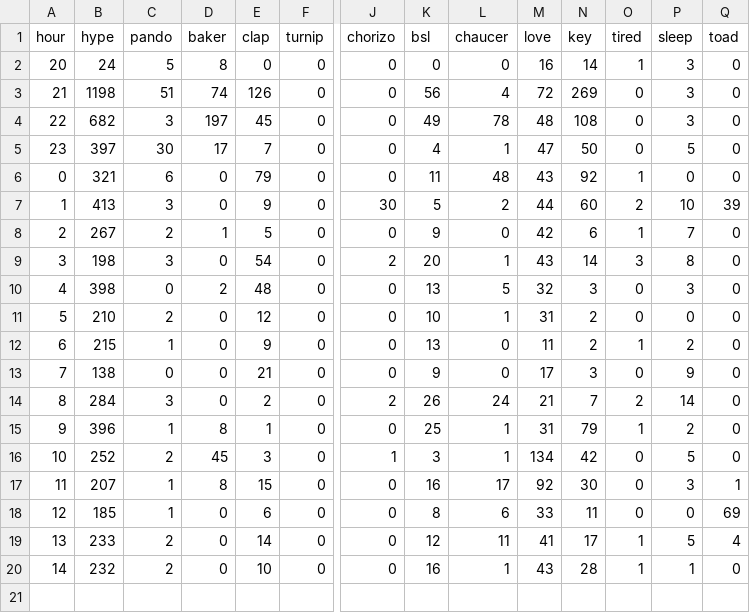
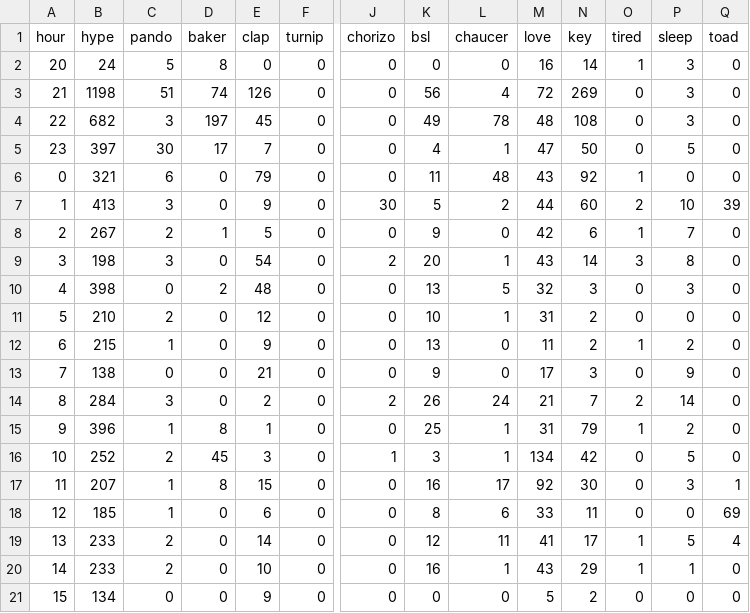
Before and after one commit to hugovk/hypes-per-hour, a CSV file: data/output.csv, drawn as a sheet; only a part is shown, gaps mark what is left out; rows hold the shown columns only; the diff names each change by its address in the sheet, - before the commit and + after, or states it on an @@ line.

Commit message:
Automatic hypes update!

```diff
--- a/data/output.csv
+++ b/data/output.csv
-B20 (hype): 232
+B20 (hype): 233
-N20 (key): 28
+N20 (key): 29
+row 21: 15 | 134 | 0 | 0 | 9 | 0 | 0 | 0 | 0 | 5 | 2 | 0 | 0 | 0
```
Also changed, not shown: data/output.tsv, 1 other file.
